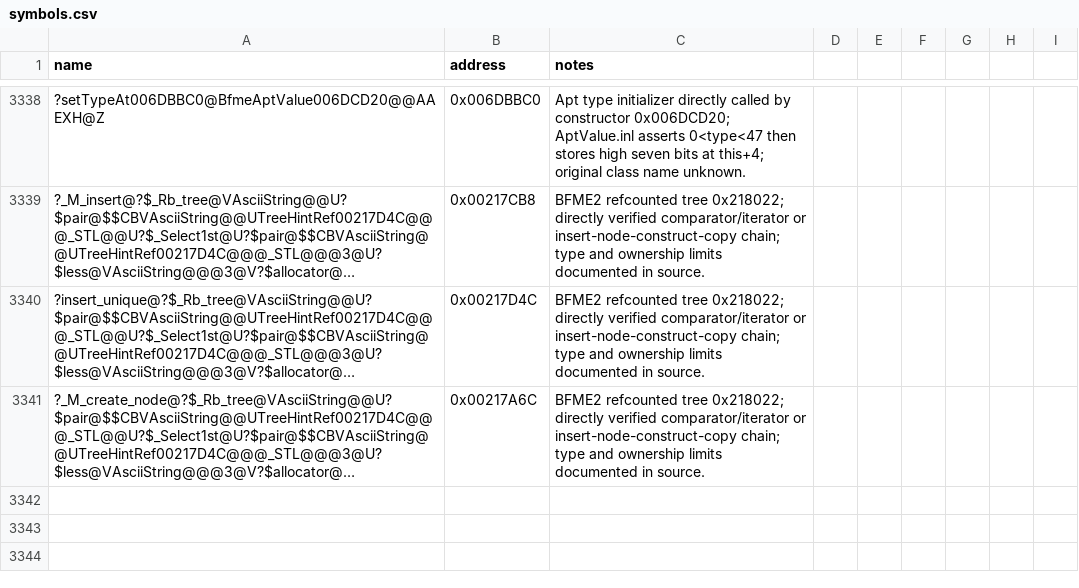
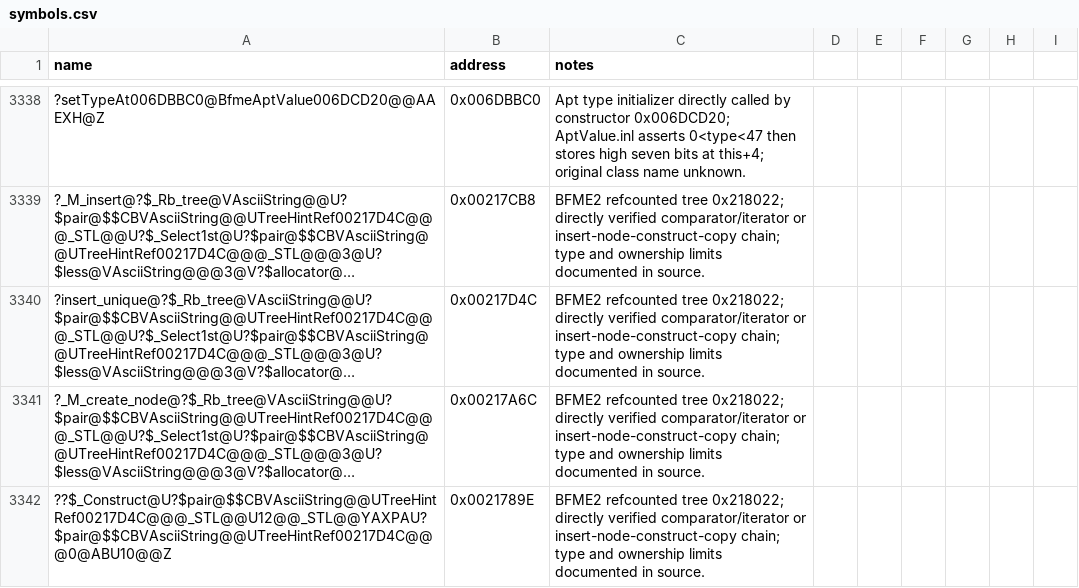
Before and after one commit to NotNBR/Open-BFME-2, a CSV file: reverse/symbols.csv, drawn as a sheet; only a part is shown, gaps mark what is left out; long unchanged cells end in …; the diff names each change by its address in the sheet, - before the commit and + after, or states it on an @@ line.

Commit message:
Recover refcounted tree 00218022 node creation
Use the BFME1/STLport insertion family with the independently verified BFME2 AsciiString comparator, 24-byte node layout, and pair-copy chain. The mapped pointer copy increments its non-null pointee at offset 4; leave the unknown application type and destructor behavior opaque.

Full 34-byte body at 0x00217A6C matches after relocation resolution. No unresolved calls or masked aliases.

```diff
--- a/reverse/symbols.csv
+++ b/reverse/symbols.csv
+row 3342: ??$_Construct@U?$pair@$$CBVAsciiString@@UTreeHintRef00217D4C@@@_STL@@U12@@_STL@@YAXPAU?$pair@$$CBVAsciiString@@UTreeHintRef00217D4C@@@0@ABU10@@Z | 0x0021789E | BFME2 refcounted tree 0x218022; directly verified comparator/iterator or insert-node-construct-copy chain; type and ownership limits documented in source.
```
Also changed, not shown: 2 other files.
